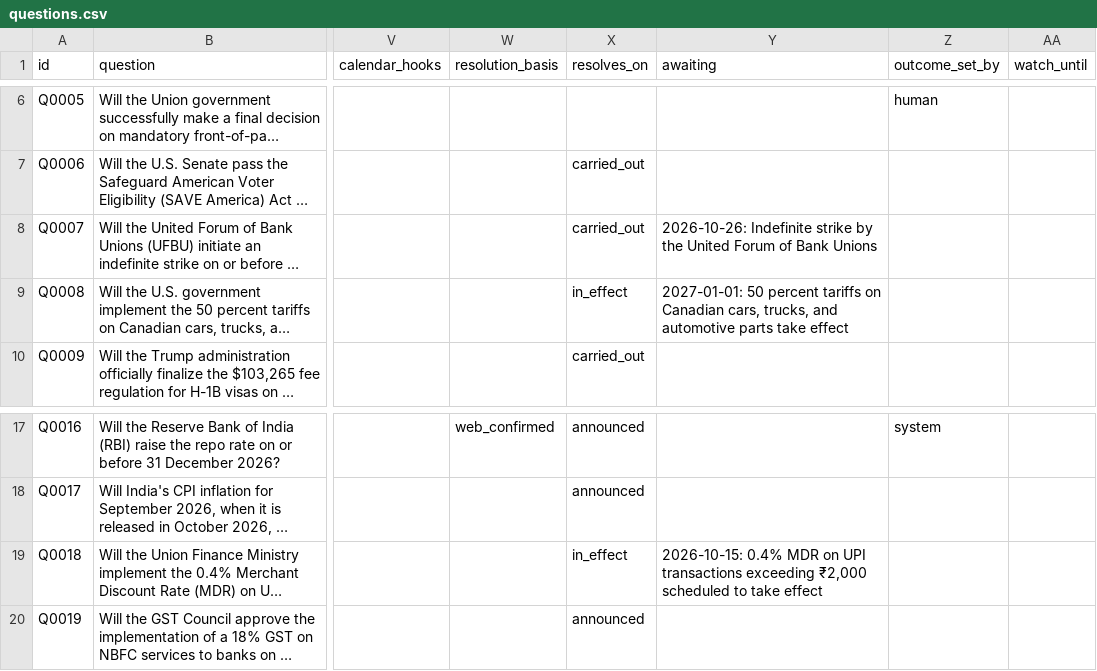
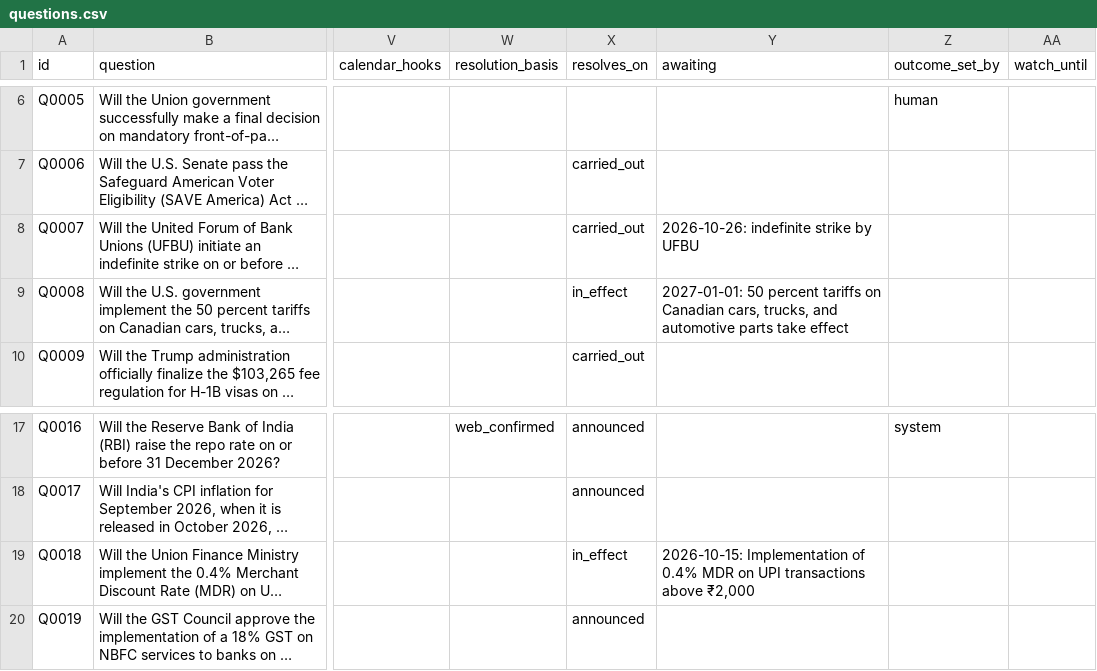
Before and after one commit to Aakash10867/SUPERFORECASTER, a CSV file: data/questions.csv, drawn as a sheet; only a part is shown, gaps mark what is left out; long unchanged cells end in …; the diff names each change by its address in the sheet, - before the commit and + after, or states it on an @@ line.

```diff
--- a/data/questions.csv
+++ b/data/questions.csv
-Y8 (awaiting): 2026-10-26: Indefinite strike by the United Forum of Bank Unions
+Y8 (awaiting): 2026-10-26: indefinite strike by UFBU
-Y19 (awaiting): 2026-10-15: 0.4% MDR on UPI transactions exceeding ₹2,000 scheduled to take effect
+Y19 (awaiting): 2026-10-15: Implementation of 0.4% MDR on UPI transactions above ₹2,000
```
Also changed, not shown: data/coverage.csv, data/system_proposals.csv, 4 other files.
